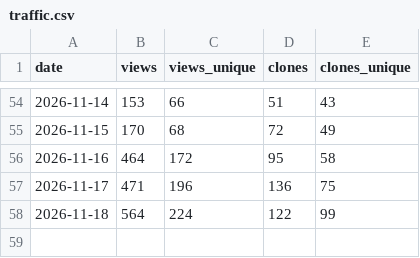
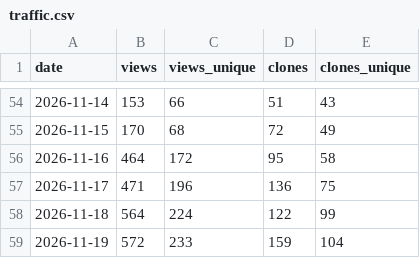
Before and after one commit to Zuehlke/labview-mcp, a CSV file: data/traffic.csv, drawn as a sheet; only a part is shown, gaps mark what is left out.

```diff
--- a/data/traffic.csv
+++ b/data/traffic.csv
@@ -58 +58,2 @@ date,views,views_unique,clones,clones_unique
 2026-11-18,564,224,122,99
+2026-11-19,572,233,159,104
```
Also changed, not shown: data/ci_downloads.csv, 1 other file.
